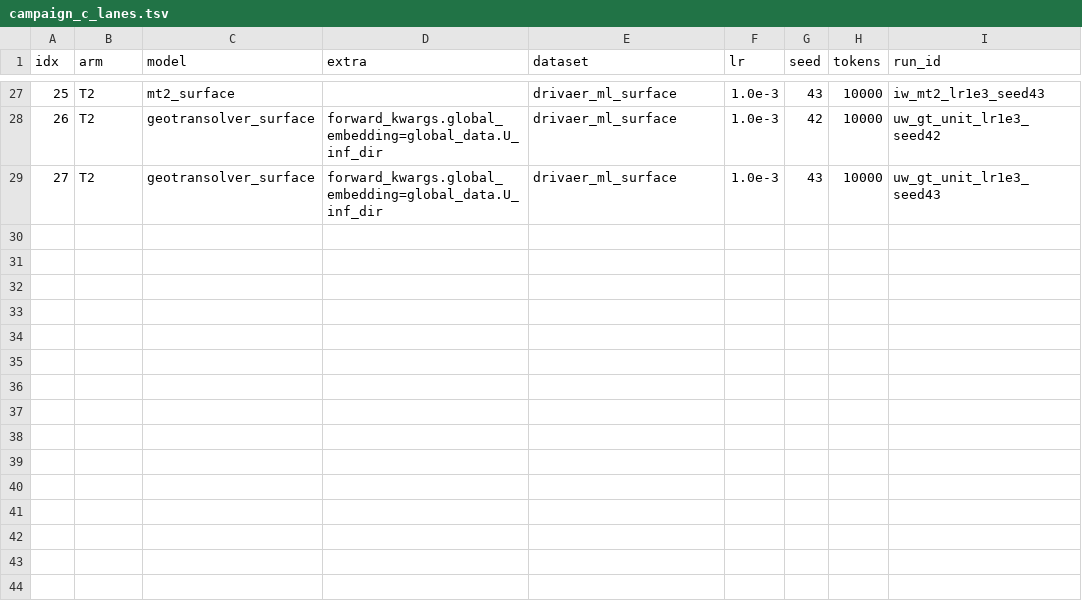
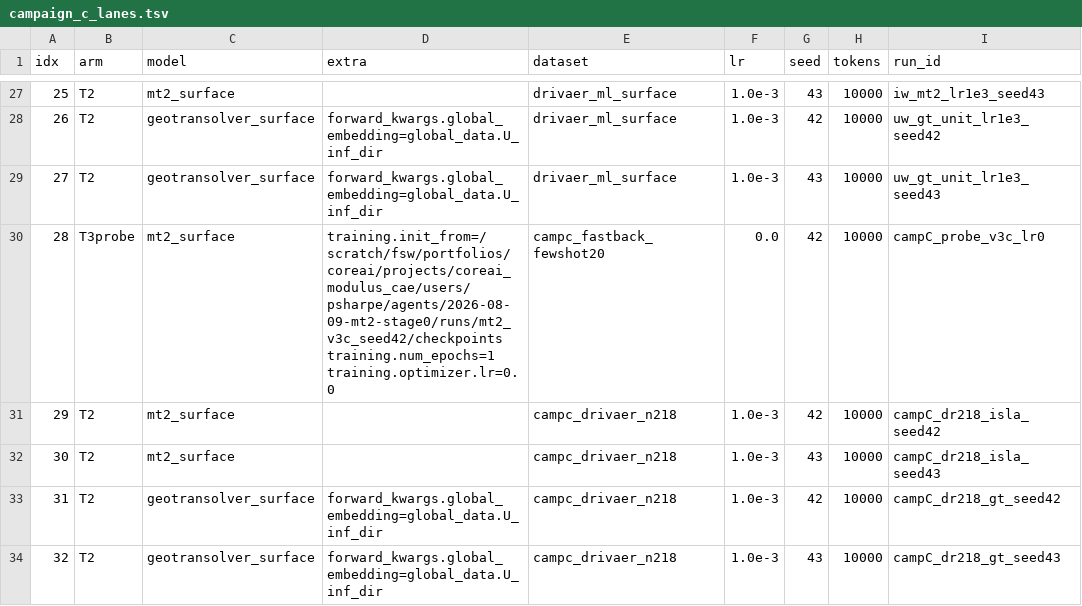
Before and after one commit to peterdsharpe/modulus, a TSV file: examples/cfd/mesh_transformer/research/transfer_program/studies/campaign_c_transfer/campaign_c_lanes.tsv, drawn as a sheet; only a part is shown, gaps mark what is left out.

```diff
--- a/examples/cfd/mesh_transformer/research/transfer_program/studies/campaign_c_transfer/campaign_c_lanes.tsv
+++ b/examples/cfd/mesh_transformer/research/transfer_program/studies/campaign_c_transfer/campaign_c_lanes.tsv
@@ -29 +29,6 @@ idx	arm	model	extra	dataset	lr	seed	tokens	run_id
 27	T2	geotransolver_surface	forward_kwargs.global_embedding=global_data.U_inf_dir	drivaer_ml_surface	1.0e-3	43	10000	uw_gt_unit_lr1e3_seed43
+28	T3probe	mt2_surface	training.init_from=/scratch/fsw/portfolios/coreai/projects/coreai_modulus_cae/users/psharpe/agents/2026-08-09-mt2-stage0/runs/mt2_v3c_seed42/checkpoints training.num_epochs=1 training.optimizer.lr=0.0	campc_fastback_fewshot20	0.0	42	10000	campC_probe_v3c_lr0
+29	T2	mt2_surface		campc_drivaer_n218	1.0e-3	42	10000	campC_dr218_isla_seed42
+30	T2	mt2_surface		campc_drivaer_n218	1.0e-3	43	10000	campC_dr218_isla_seed43
+31	T2	geotransolver_surface	forward_kwargs.global_embedding=global_data.U_inf_dir	campc_drivaer_n218	1.0e-3	42	10000	campC_dr218_gt_seed42
+32	T2	geotransolver_surface	forward_kwargs.global_embedding=global_data.U_inf_dir	campc_drivaer_n218	1.0e-3	43	10000	campC_dr218_gt_seed43
```
